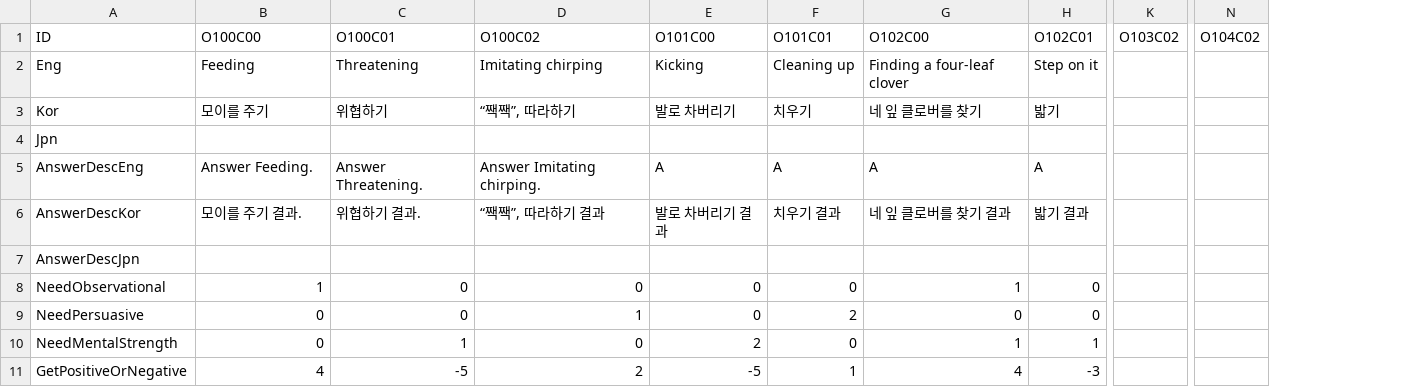
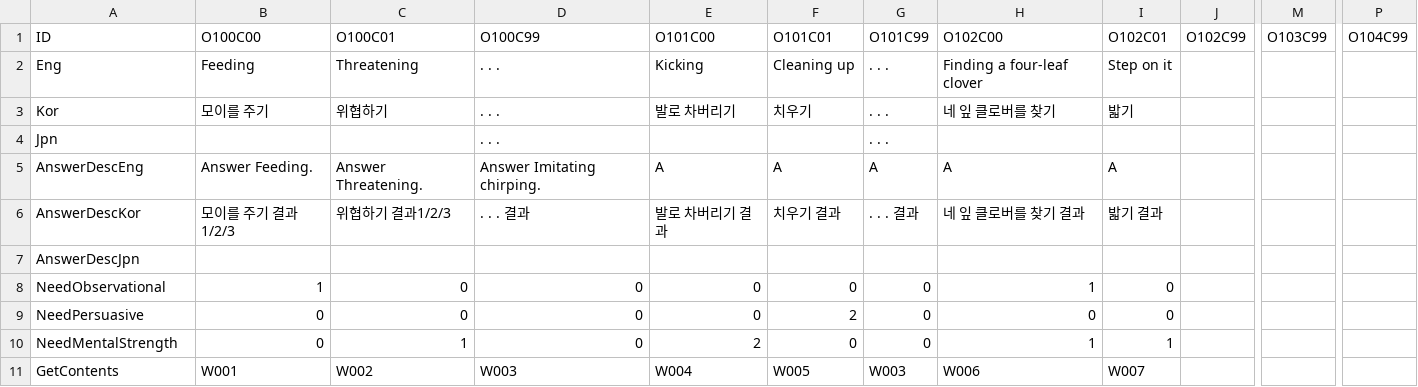
Before and after one commit to chatnip/GainLoss, a CSV file: Assets/Resources/CSV/ChoiceCSV.csv, drawn as a sheet; only a part is shown, gaps mark what is left out; removed rows and columns are numbered as before the commit, all else as after; rows hold the shown columns only; the diff names each change by its address in the sheet, - before the commit and + after, or states it on an @@ line.

```diff
--- a/Assets/Resources/CSV/ChoiceCSV.csv
+++ b/Assets/Resources/CSV/ChoiceCSV.csv
+column G, rows 1-10: O101C99 | . . . | . . . | . . . | A | . . . 결과 |  | 0 | 0 | 0
+column J, row 1: O102C99
-column K, row 1: O103C02
+column M, row 1: O103C99
-column N, row 1: O104C02
+column P, row 1: O104C99
-D1: O100C02
+D1: O100C99
-D2: Imitating chirping
+D2: . . .
-D3: “짹짹”, 따라하기
+D3: . . .
-D4: (empty)
+D4: . . .
-B6: 모이를 주기 결과.
+B6: 모이를 주기 결과1/2/3
-C6: 위협하기 결과.
+C6: 위협하기 결과1/2/3
-D6: “짹짹”, 따라하기 결과
+D6: . . . 결과
-D9: 1
+D9: 0
-row 11: GetPositiveOrNegative | 4 | -5 | 2 | -5 | 1 | 4 | -3
+row 11: GetContents | W001 | W002 | W003 | W004 | W005 | W003 | W006 | W007
```
Also changed, not shown: Assets/Resources/CSV/ChapterCSV.csv, Assets/Resources/CSV/ObjectCSV.csv, 15 other files.
